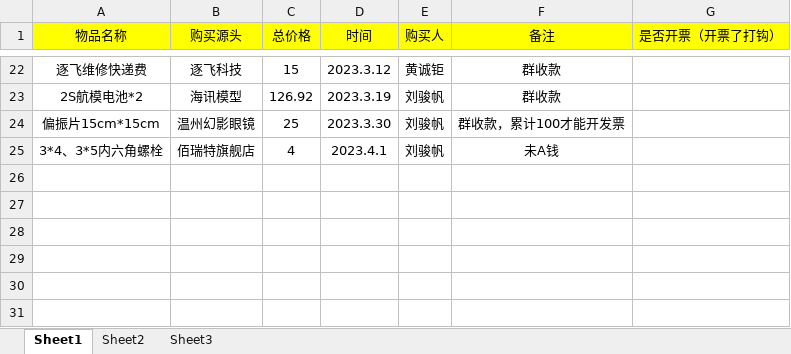
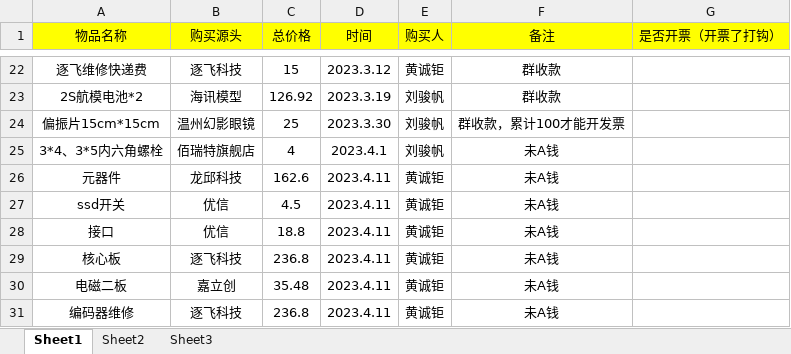
Before and after one commit to MrSu18/SmartCar-S18, an Excel workbook: docs/财务/第十八届智能车队内开销.xlsx, sheet Sheet1, drawn as a sheet; only a part is shown, gaps mark what is left out; values as stored, in another font and other column widths than the file's, no borders; the diff names each change by its address in the sheet, - before the commit and + after, or states it on an @@ line.

Commit message:
加了购买信息

```diff
--- a/docs/财务/第十八届智能车队内开销.xlsx (sheet Sheet1)
+++ b/docs/财务/第十八届智能车队内开销.xlsx (sheet Sheet1)
+row 26: 元器件 | 龙邱科技 | 162.6 | 2023.4.11 | 黄诚钜 | 未A钱
+row 27: ssd开关 | 优信 | 4.5 | 2023.4.11 | 黄诚钜 | 未A钱
+row 28: 接口 | 优信 | 18.8 | 2023.4.11 | 黄诚钜 | 未A钱
+row 29: 核心板 | 逐飞科技 | 236.8 | 2023.4.11 | 黄诚钜 | 未A钱
+row 30: 电磁二板 | 嘉立创 | 35.48 | 2023.4.11 | 黄诚钜 | 未A钱
+row 31: 编码器维修 | 逐飞科技 | 236.8 | 2023.4.11 | 黄诚钜 | 未A钱
```
